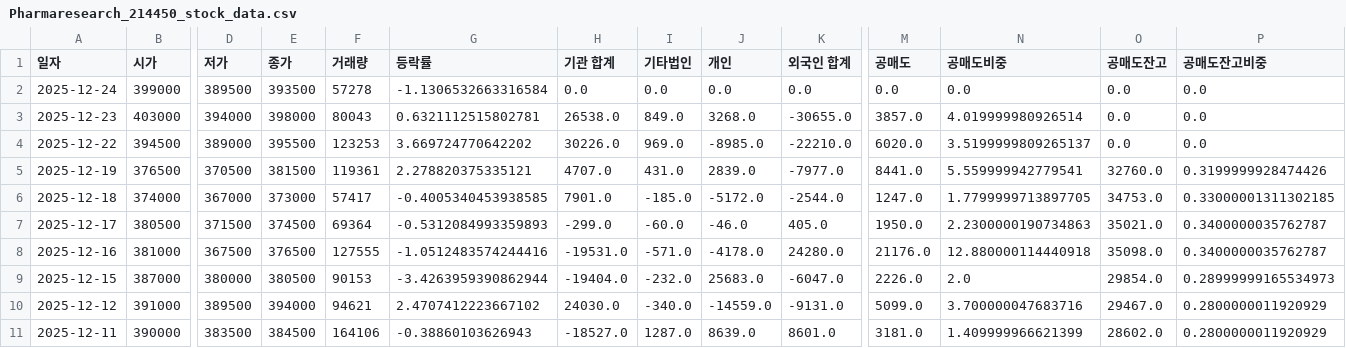
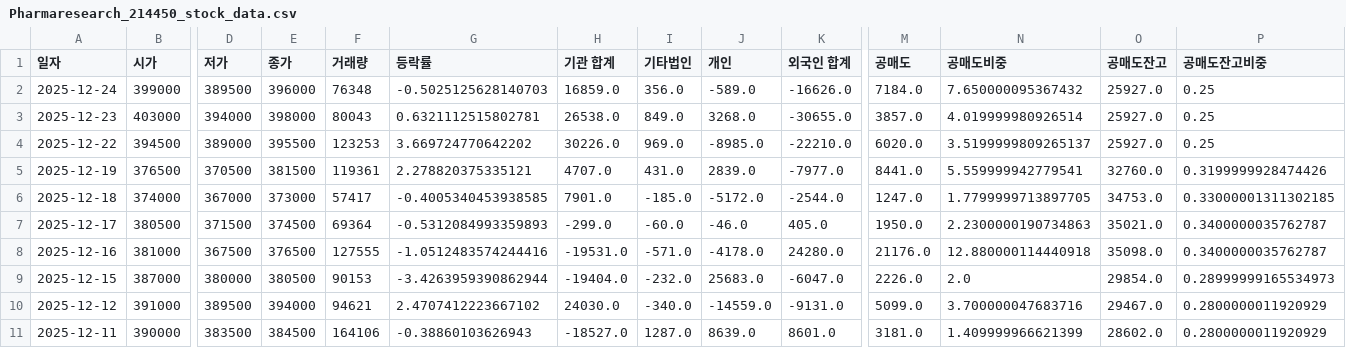
Before and after one commit to ccyun95/Medical_health_beauty_work, a CSV file: data/Pharmaresearch_214450_stock_data.csv, drawn as a sheet; only a part is shown, gaps mark what is left out; the diff names each change by its address in the sheet, - before the commit and + after, or states it on an @@ line.

```diff
--- a/data/Pharmaresearch_214450_stock_data.csv
+++ b/data/Pharmaresearch_214450_stock_data.csv
-E2 (종가): 393500
+E2 (종가): 396000
-F2 (거래량): 57278
+F2 (거래량): 76348
-G2 (등락률): -1.1306532663316584
+G2 (등락률): -0.5025125628140703
-H2 (기관 합계): 0.0
+H2 (기관 합계): 16859.0
-I2 (기타법인): 0.0
+I2 (기타법인): 356.0
-J2 (개인): 0.0
+J2 (개인): -589.0
-K2 (외국인 합계): 0.0
+K2 (외국인 합계): -16626.0
-M2 (공매도): 0.0
+M2 (공매도): 7184.0
-N2 (공매도비중): 0.0
+N2 (공매도비중): 7.650000095367432
-O2:O4 (공매도잔고): 0.0
+O2:O4 (공매도잔고): 25927.0
-P2:P4 (공매도잔고비중): 0.0
+P2:P4 (공매도잔고비중): 0.25
```
Also changed, not shown: data/Classys_214150_stock_data.csv, data/Hans_Biomed_042520_stock_data.csv, 12 other files.
